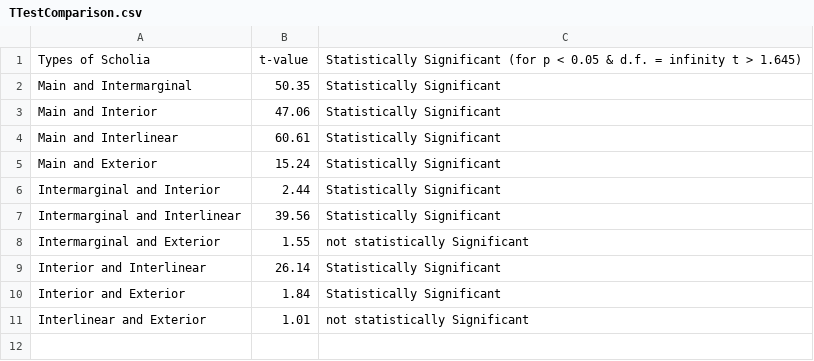
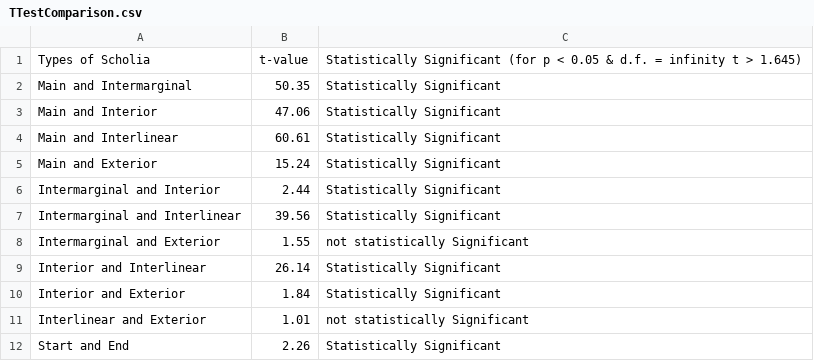
Before and after one commit to cjschu17/Thesis2016-2017, a CSV file: Data/ScholiaLengthData/TTestComparison.csv, drawn as a sheet; the diff names each change by its address in the sheet, - before the commit and + after, or states it on an @@ line.

Commit message:
Update TTestComparison.csv

```diff
--- a/Data/ScholiaLengthData/TTestComparison.csv
+++ b/Data/ScholiaLengthData/TTestComparison.csv
+row 12: Start and End | 2.26 | Statistically Significant
```
